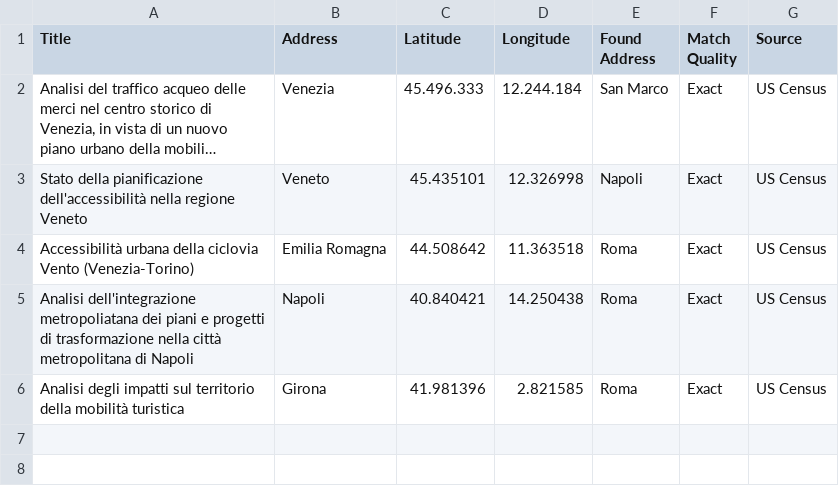
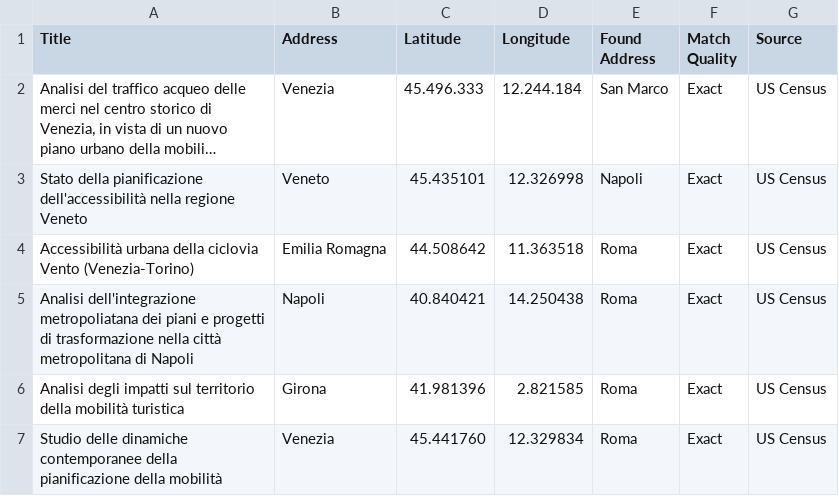
Before and after one commit to zampy90/leaflet-map-simple, a CSV file: data.csv, drawn as a sheet; long unchanged cells end in ….

Commit message:
Update data.csv

```diff
--- a/data.csv
+++ b/data.csv
@@ -6 +6,2 @@ Analisi dell'integrazione metropoliatana dei piani e progetti di trasformazione
 Analisi degli impatti sul territorio della mobilità turistica,"Girona",41.981396,2.821585,"Roma",Exact,US Census
+Studio delle dinamiche contemporanee della pianificazione della mobilità,"Venezia",45.441760,12.329834,"Roma",Exact,US Census
```
